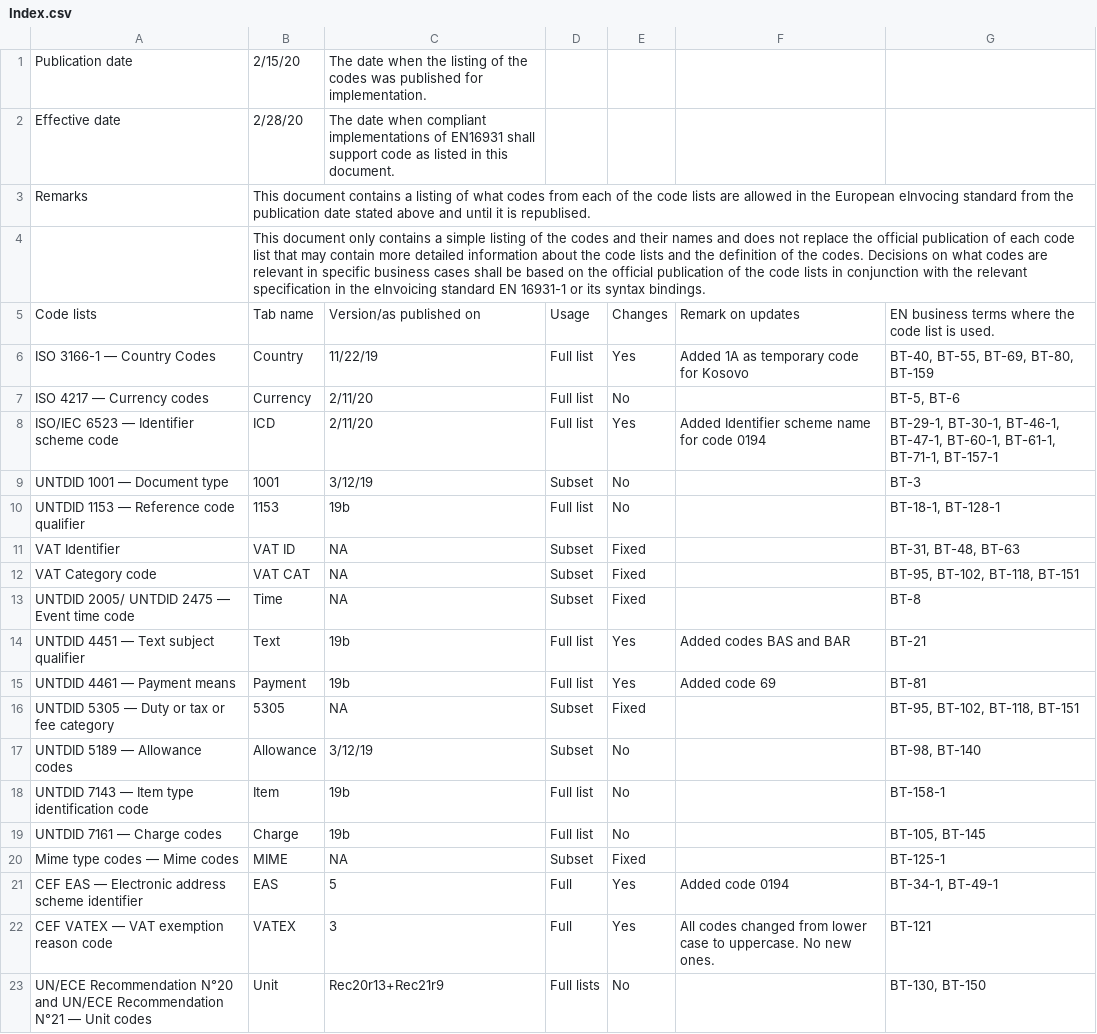
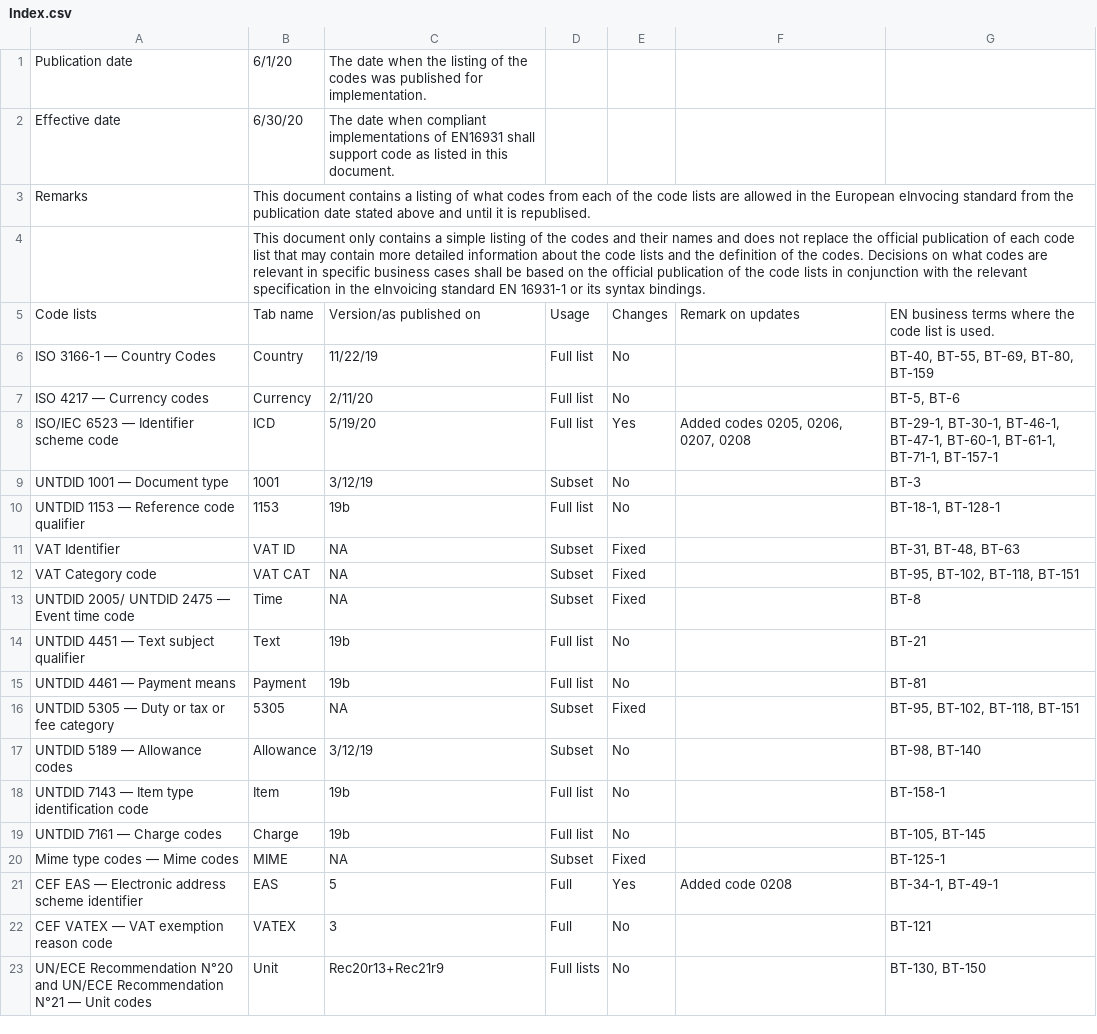
Before and after one commit to svanteschubert/EU-Codelist-Normalizer, a CSV file: xlsx/Index.csv, drawn as a sheet.

Commit message:
05_2020-06-30: EN 16931 code lists effective 2020-06-30
Spreadsheet: EN16931 code lists values used from 2020-06-30.xlsx (r01, sha256 eb4430d2b34c074f507b4ed9265430145d8bfc79d50e665abc2543c09611cc9f)

Code-List-Release: 05_2020-06-30
Effective-Date: 2020-06-30
Spreadsheet-From: 05_2020-06-30/r01
Source-Commit: a5f8c259420cf3c5a094e2fa07a5c8b7dc258737

```diff
--- a/xlsx/Index.csv
+++ b/xlsx/Index.csv
@@ -1,3 +1,3 @@
-"Publication date","2/15/20","The date when the listing of the codes was published for implementation.","","","",""
-"Effective date","2/28/20","The date when compliant implementations of EN16931 shall support code as listed in this document.","","","",""
+"Publication date","6/1/20","The date when the listing of the codes was published for implementation.","","","",""
+"Effective date","6/30/20","The date when compliant implementations of EN16931 shall support code as listed in this document.","","","",""
 "Remarks","This document contains a listing of what codes from each of the code lists are allowed in the European eInvocing standard from the publication date stated above and until it is republised.","","","","",""
@@ -5,5 +5,5 @@
 "Code lists","Tab name","Version/as published on","Usage","Changes","Remark on updates","EN business terms where the code list is used."
-"ISO 3166-1 — Country Codes","Country","11/22/19","Full list","Yes","Added 1A as temporary code for Kosovo","BT-40, BT-55, BT-69, BT-80, BT-159"
+"ISO 3166-1 — Country Codes","Country","11/22/19","Full list","No","","BT-40, BT-55, BT-69, BT-80, BT-159"
 "ISO 4217 — Currency codes","Currency","2/11/20","Full list","No","","BT-5, BT-6"
-"ISO/IEC 6523 — Identifier scheme code","ICD","2/11/20","Full list","Yes","Added Identifier scheme name for code 0194","BT-29-1, BT-30-1, BT-46-1, BT-47-1, BT-60-1, BT-61-1, BT-71-1, BT-157-1"
+"ISO/IEC 6523 — Identifier scheme code","ICD","5/19/20","Full list","Yes","Added codes 0205, 0206, 0207, 0208","BT-29-1, BT-30-1, BT-46-1, BT-47-1, BT-60-1, BT-61-1, BT-71-1, BT-157-1"
 "UNTDID 1001 — Document type","1001","3/12/19","Subset","No","","BT-3"
@@ -13,4 +13,4 @@
 "UNTDID 2005/ UNTDID 2475 — Event time code","Time","NA","Subset","Fixed","","BT-8"
-"UNTDID 4451 — Text subject qualifier","Text","19b","Full list","Yes","Added codes BAS and BAR","BT-21"
-"UNTDID 4461 — Payment means","Payment","19b","Full list","Yes","Added code 69","BT-81"
+"UNTDID 4451 — Text subject qualifier","Text","19b","Full list","No","","BT-21"
+"UNTDID 4461 — Payment means","Payment","19b","Full list","No","","BT-81"
 "UNTDID 5305  — Duty or tax or fee category","5305","NA","Subset","Fixed","","BT-95, BT-102, BT-118, BT-151"
@@ -20,4 +20,4 @@
 "Mime type codes — Mime codes","MIME","NA","Subset","Fixed","","BT-125-1"
-"CEF EAS — Electronic address scheme identifier","EAS","5","Full","Yes","Added code 0194","BT-34-1, BT-49-1"
-"CEF VATEX — VAT exemption reason code","VATEX","3","Full","Yes","All codes changed from lower case to uppercase. No new ones.","BT-121"
+"CEF EAS — Electronic address scheme identifier","EAS","5","Full","Yes","Added code 0208","BT-34-1, BT-49-1"
+"CEF VATEX — VAT exemption reason code","VATEX","3","Full","No","","BT-121"
 "UN/ECE Recommendation N°20 and UN/ECE Recommendation N°21 — Unit codes","Unit","Rec20r13+Rec21r9","Full lists","No","","BT-130, BT-150"
```
Also changed, not shown: xlsx/EAS.csv, xlsx/ICD.csv, 1 other file.
